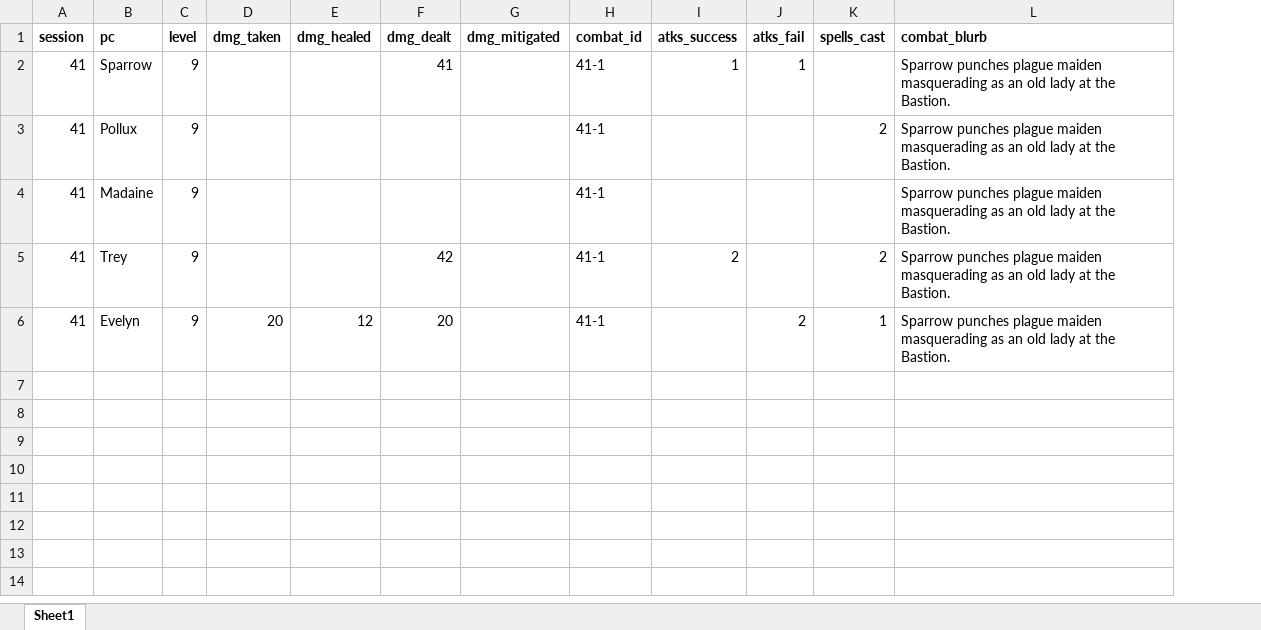
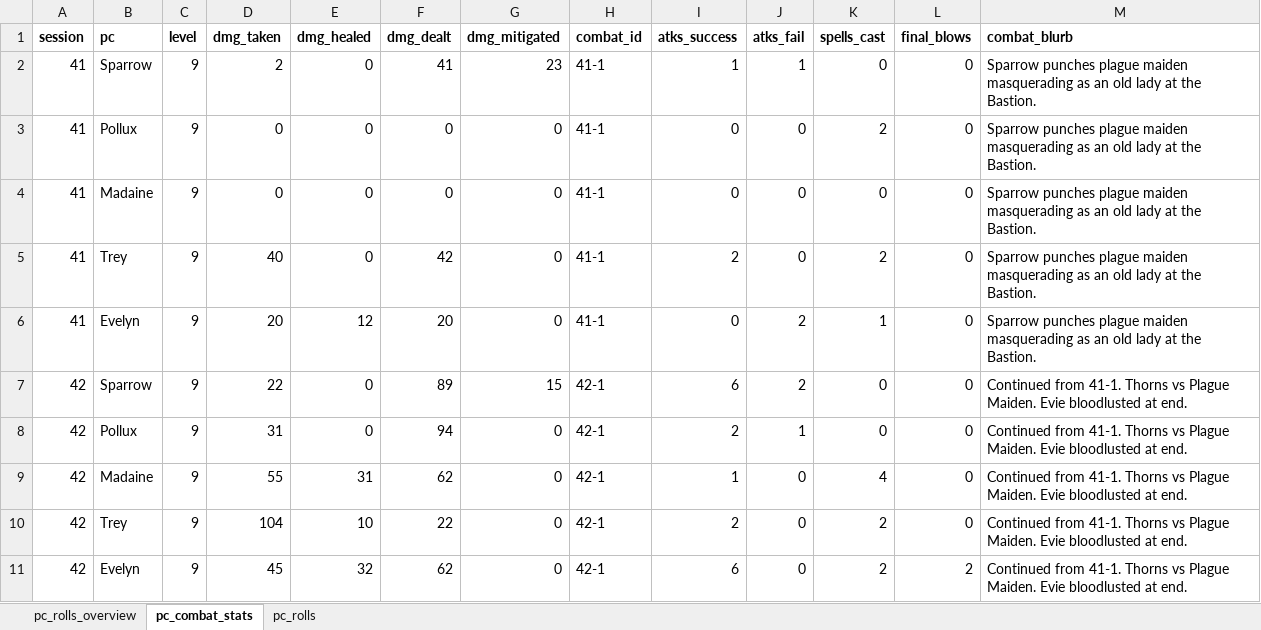
Before and after one commit to sparkcity/campaign_dashboard, an Excel workbook: data/starbound_data.xlsx, sheet pc_combat_stats, drawn as a sheet; values as stored, in another font and other column widths than the file's, no borders; the diff names each change by its address in the sheet, - before the commit and + after, or states it on an @@ line.

```diff
--- a/data/starbound_data.xlsx (sheet pc_combat_stats)
+++ b/data/starbound_data.xlsx (sheet pc_combat_stats)
-sheet tab: Sheet1
+sheet tab: pc_combat_stats
+sheet tab: pc_rolls_overview
+sheet tab: pc_rolls
+column L (final_blows), rows 2-6: all 0
-D2 (dmg_taken): (empty)
+D2 (dmg_taken): 2
-E2:E5 (dmg_healed): (empty)
+E2:E5 (dmg_healed): 0
-G2 (dmg_mitigated): (empty)
+G2 (dmg_mitigated): 23
-K2 (spells_cast): (empty)
+K2 (spells_cast): 0
-D3:D4 (dmg_taken): (empty)
+D3:D4 (dmg_taken): 0
-F3:F4 (dmg_dealt): (empty)
+F3:F4 (dmg_dealt): 0
-G3:G6 (dmg_mitigated): (empty)
+G3:G6 (dmg_mitigated): 0
-I3:I4 (atks_success): (empty)
+I3:I4 (atks_success): 0
-J3:J5 (atks_fail): (empty)
+J3:J5 (atks_fail): 0
-K4 (spells_cast): (empty)
+K4 (spells_cast): 0
-D5 (dmg_taken): (empty)
+D5 (dmg_taken): 40
-I6 (atks_success): (empty)
+I6 (atks_success): 0
+row 7: 42 | Sparrow | 9 | 22 | 0 | 89 | 15 | 42-1 | 6 | 2 | 0 | 0 | Continued from 41-1. Thorns vs Plague Maiden. Evie bloodlusted at end.
+row 8: 42 | Pollux | 9 | 31 | 0 | 94 | 0 | 42-1 | 2 | 1 | 0 | 0 | Continued from 41-1. Thorns vs Plague Maiden. Evie bloodlusted at end.
+row 9: 42 | Madaine | 9 | 55 | 31 | 62 | 0 | 42-1 | 1 | 0 | 4 | 0 | Continued from 41-1. Thorns vs Plague Maiden. Evie bloodlusted at end.
+row 10: 42 | Trey | 9 | 104 | 10 | 22 | 0 | 42-1 | 2 | 0 | 2 | 0 | Continued from 41-1. Thorns vs Plague Maiden. Evie bloodlusted at end.
+row 11: 42 | Evelyn | 9 | 45 | 32 | 62 | 0 | 42-1 | 6 | 0 | 2 | 2 | Continued from 41-1. Thorns vs Plague Maiden. Evie bloodlusted at end.
```
Also changed, not shown: data/protea_data.xlsx, 48 other files.
